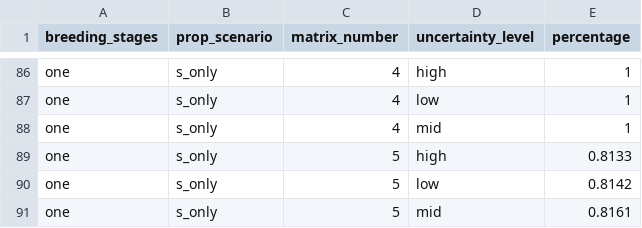
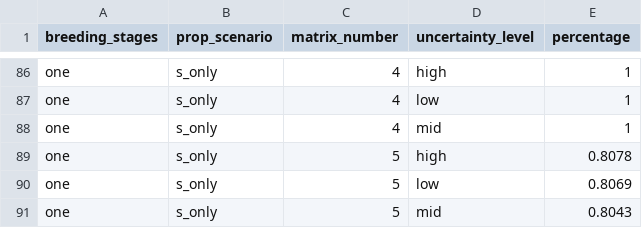
Before and after one commit to emilygsimmonds/parameter_uncertainty, a CSV file: Data files/elasticity_results_5x5.csv, drawn as a sheet; only a part is shown, gaps mark what is left out; the diff covers the shown part only.

```diff
--- a/Data files/elasticity_results_5x5.csv
+++ b/Data files/elasticity_results_5x5.csv
@@ -88,4 +88,4 @@
 "one","s_only",4,"mid",1
-"one","s_only",5,"high",0.8133
-"one","s_only",5,"low",0.8142
-"one","s_only",5,"mid",0.8161
+"one","s_only",5,"high",0.8078
+"one","s_only",5,"low",0.8069
+"one","s_only",5,"mid",0.8043
```
Also changed, not shown: 54 edited cells elsewhere in this file, Data files/elasticity_results_2x2.csv, Data files/elasticity_results_3x3.csv, 27 other files.
